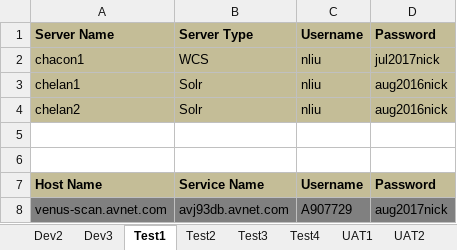
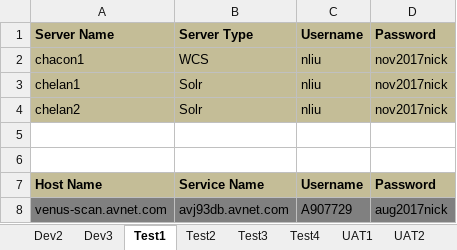
Before and after one commit to synico/learn_hub, an Excel workbook: document/login_dp.xlsx, sheet Test1, drawn as a sheet; values as stored, in another font and other column widths than the file's, no borders; the diff names each change by its address in the sheet, - before the commit and + after, or states it on an @@ line.

```diff
--- a/document/login_dp.xlsx (sheet Test1)
+++ b/document/login_dp.xlsx (sheet Test1)
-D2: jul2017nick
+D2: nov2017nick
-D3:D4: aug2016nick
+D3:D4: nov2017nick
```
Also changed, not shown: sheet Test3, sheet Test2, sheet Test4, sheet Dev3, 3 other files.
